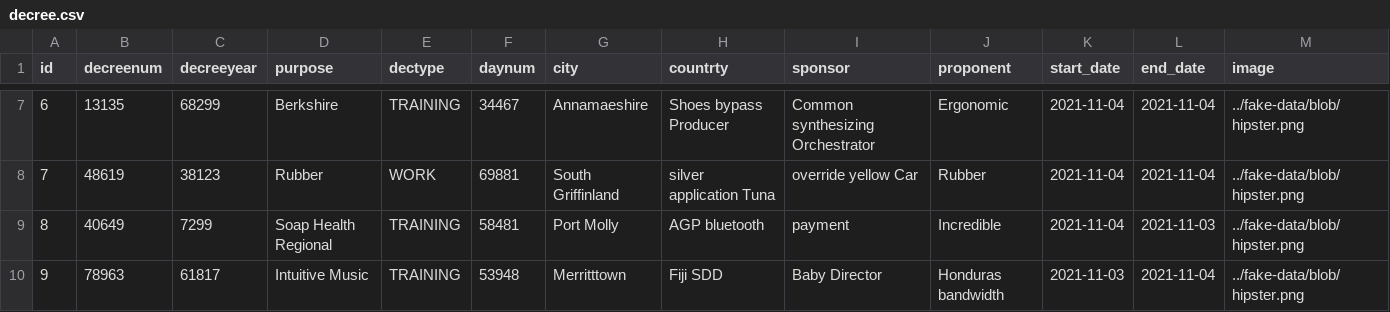
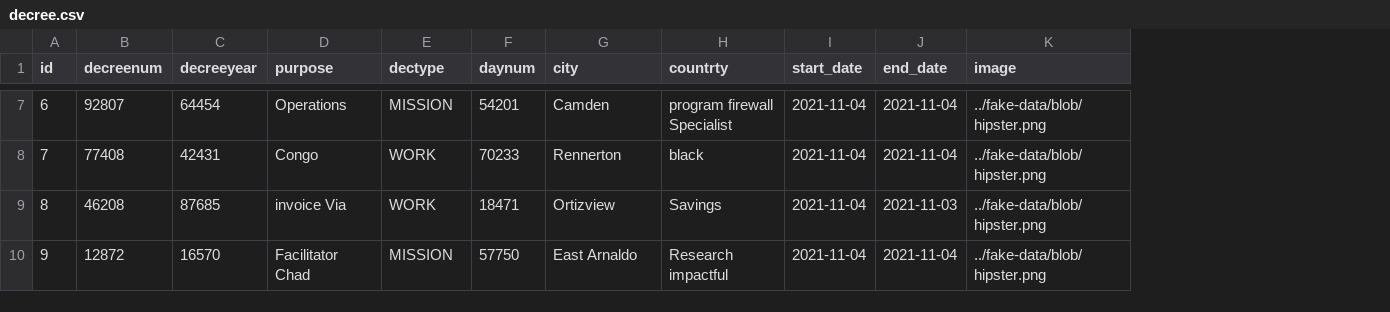
Before and after one commit to ashrafara/empTravel, a CSV file: src/main/resources/config/liquibase/fake-data/decree.csv, drawn as a sheet; only a part is shown, gaps mark what is left out; removed rows and columns are numbered as before the commit, all else as after; the diff covers the shown part only; the diff names each change by its address in the sheet, - before the commit and + after, or states it on an @@ line.

```diff
--- a/src/main/resources/config/liquibase/fake-data/decree.csv
+++ b/src/main/resources/config/liquibase/fake-data/decree.csv
-column I (sponsor), rows 7-10: Common synthesizing Orchestrator | override yellow Car | payment | Baby Director
-column J (proponent), rows 7-10: Ergonomic | Rubber | Incredible | Honduras bandwidth
-B7 (decreenum): 13135
+B7 (decreenum): 92807
-C7 (decreeyear): 68299
+C7 (decreeyear): 64454
-D7 (purpose): Berkshire
+D7 (purpose): Operations
-E7 (dectype): TRAINING
+E7 (dectype): MISSION
-F7 (daynum): 34467
+F7 (daynum): 54201
-G7 (city): Annamaeshire
+G7 (city): Camden
-H7 (countrty): Shoes bypass Producer
+H7 (countrty): program firewall Specialist
-B8 (decreenum): 48619
+B8 (decreenum): 77408
-C8 (decreeyear): 38123
+C8 (decreeyear): 42431
-D8 (purpose): Rubber
+D8 (purpose): Congo
-F8 (daynum): 69881
+F8 (daynum): 70233
-G8 (city): South Griffinland
+G8 (city): Rennerton
-H8 (countrty): silver application Tuna
+H8 (countrty): black
-B9 (decreenum): 40649
+B9 (decreenum): 46208
-C9 (decreeyear): 7299
+C9 (decreeyear): 87685
-D9 (purpose): Soap Health Regional
+D9 (purpose): invoice Via
-E9 (dectype): TRAINING
+E9 (dectype): WORK
-F9 (daynum): 58481
+F9 (daynum): 18471
-G9 (city): Port Molly
+G9 (city): Ortizview
-H9 (countrty): AGP bluetooth
+H9 (countrty): Savings
-B10 (decreenum): 78963
+B10 (decreenum): 12872
-C10 (decreeyear): 61817
+C10 (decreeyear): 16570
-D10 (purpose): Intuitive Music
+D10 (purpose): Facilitator Chad
-E10 (dectype): TRAINING
+E10 (dectype): MISSION
-F10 (daynum): 53948
+F10 (daynum): 57750
-G10 (city): Merritttown
+G10 (city): East Arnaldo
-H10 (countrty): Fiji SDD
+H10 (countrty): Research impactful
-I10 (start_date): 2021-11-03
+I10 (start_date): 2021-11-04
```
Also changed, not shown: 36 edited cells elsewhere in this file, 59 other files.
